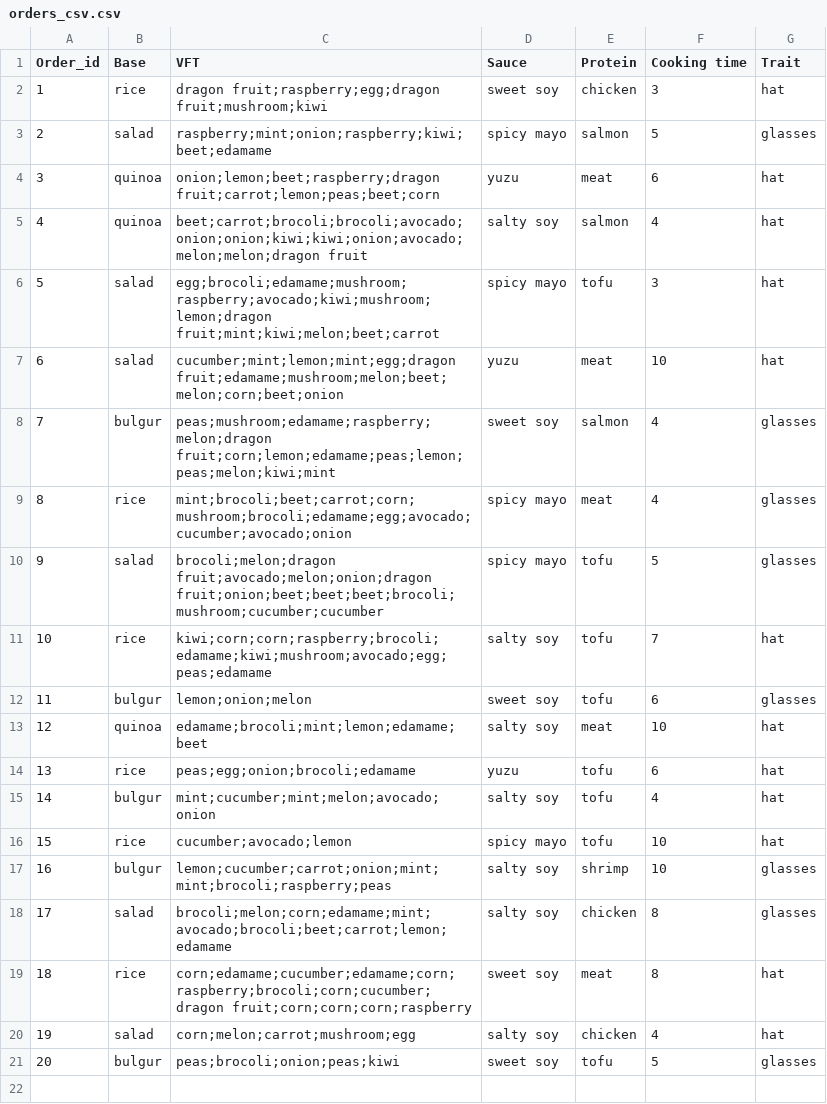
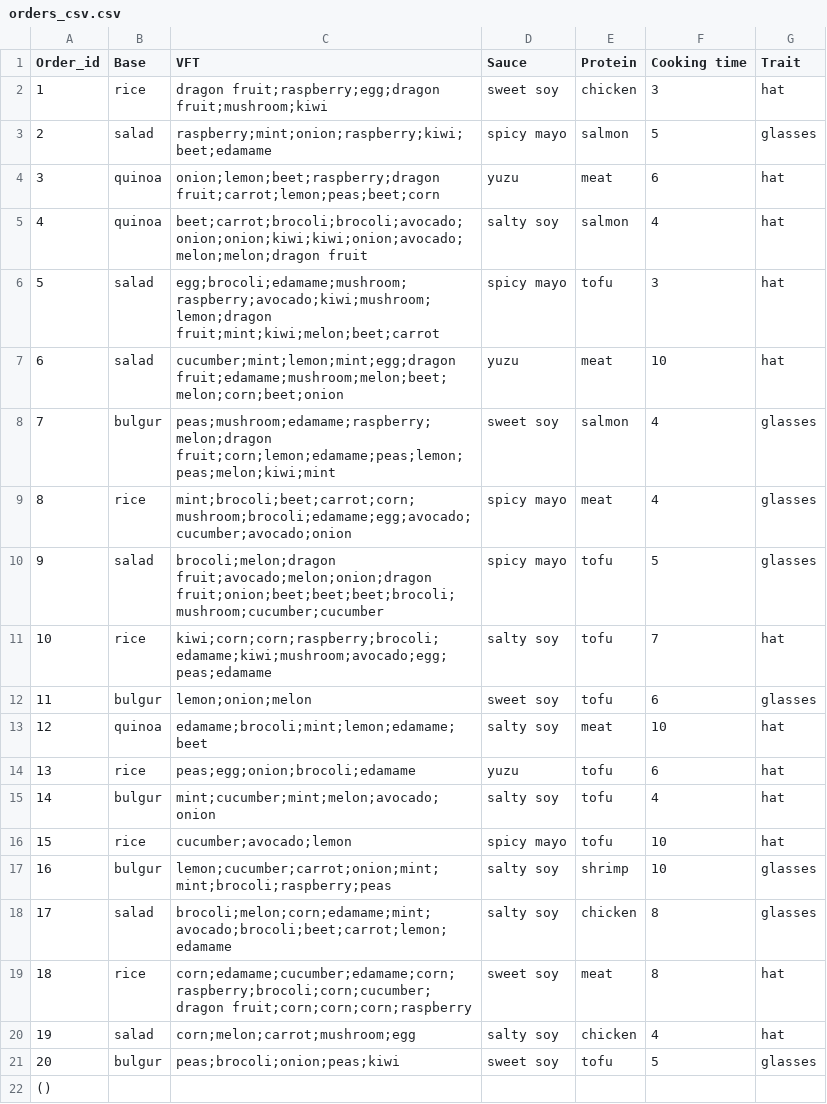
Before and after one commit to Tuasco/Pookie, a CSV file: Customer_simulation/orders_csv.csv, drawn as a sheet.

```diff
--- a/Customer_simulation/orders_csv.csv
+++ b/Customer_simulation/orders_csv.csv
@@ -21 +21,2 @@ Order_id,Base,VFT,Sauce,Protein,Cooking time,Trait
 20,bulgur,peas;brocoli;onion;peas;kiwi,sweet soy,tofu,5,glasses
+()
```
Also changed, not shown: 1 other file.
